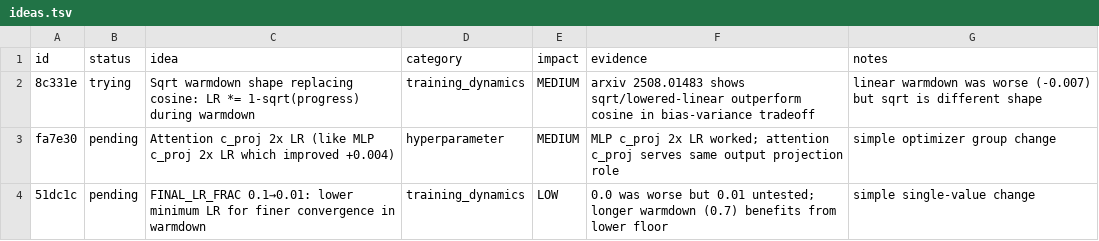
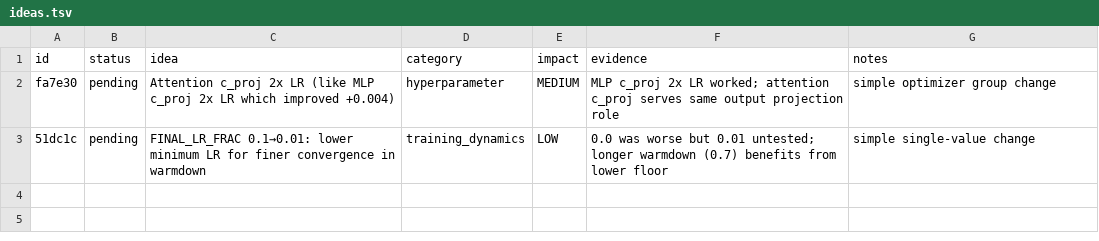
Before and after one commit to Djordje-Stojanovic/TrainRTX5070_60Min, a TSV file: ideas.tsv, drawn as a sheet.

Commit message:
ideas: remove 8c331e (tried, sqrt warmdown failed)

```diff
--- a/ideas.tsv
+++ b/ideas.tsv
@@ -1,3 +1,2 @@
 id	status	idea	category	impact	evidence	notes
-8c331e	trying	Sqrt warmdown shape replacing cosine: LR *= 1-sqrt(progress) during warmdown	training_dynamics	MEDIUM	arxiv 2508.01483 shows sqrt/lowered-linear outperform cosine in bias-variance tradeoff	linear warmdown was worse (-0.007) but sqrt is different shape
 fa7e30	pending	Attention c_proj 2x LR (like MLP c_proj 2x LR which improved +0.004)	hyperparameter	MEDIUM	MLP c_proj 2x LR worked; attention c_proj serves same output projection role	simple optimizer group change
```
